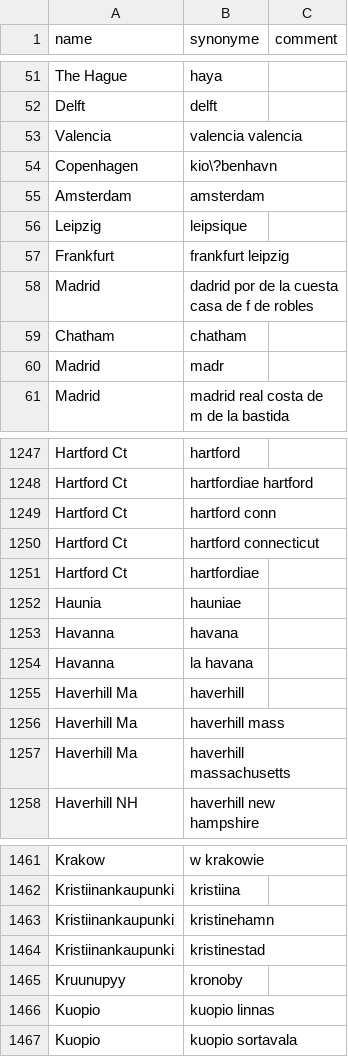
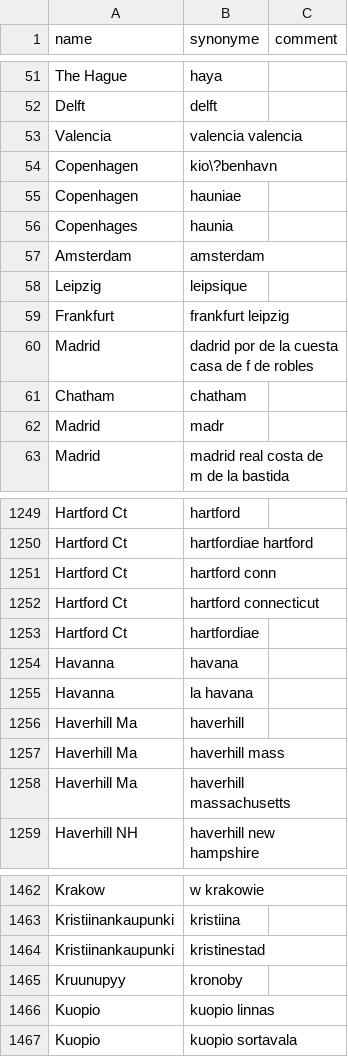
Before and after one commit to COMHIS/bibliographica, a CSV file: inst/extras/PublicationPlaceSynonymes.csv, drawn as a sheet; only a part is shown, gaps mark what is left out; removed rows and columns are numbered as before the commit, all else as after; the diff names each change by its address in the sheet, - before the commit and + after, or states it on an @@ line.

```diff
--- a/inst/extras/PublicationPlaceSynonymes.csv
+++ b/inst/extras/PublicationPlaceSynonymes.csv
+row 55: Copenhagen | hauniae
+row 56: Copenhages | haunia
-row 1252: Haunia | hauniae
-row 1463: Kristiinankaupunki | kristinehamn
```
Also changed, not shown: inst/extdata/reg2country.csv.
